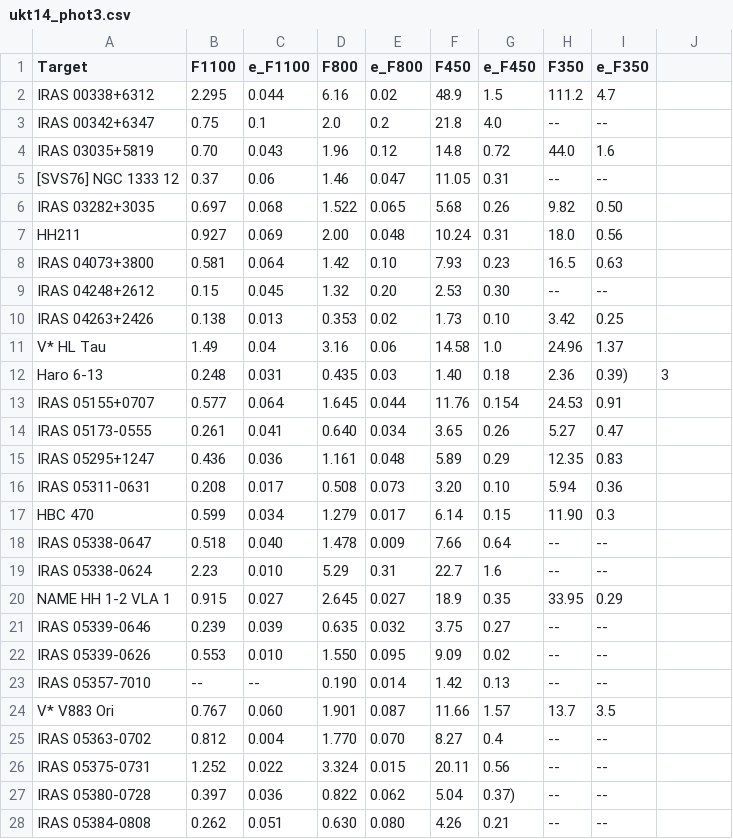
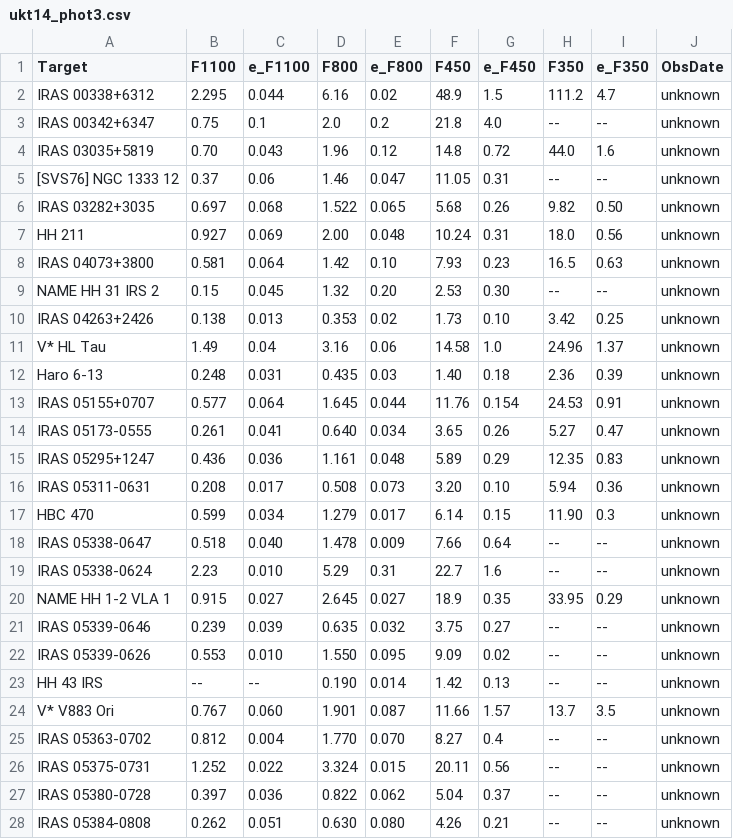
Before and after one commit to ElsevierSoftwareX/SOFTX-D-20-00075, a CSV file: database/ukt14_phot3.csv, drawn as a sheet; only a part is shown; the diff covers the shown part only.

Commit message:
added date info

```diff
--- a/database/ukt14_phot3.csv
+++ b/database/ukt14_phot3.csv
@@ -1,28 +1,28 @@
-Target,F1100,e_F1100,F800,e_F800,F450,e_F450,F350,e_F350
-IRAS 00338+6312,2.295,0.044,6.16,0.02,48.9,1.5,111.2,4.7
-IRAS 00342+6347,0.75,0.1,2.0,0.2,21.8,4.0,--,--
-IRAS 03035+5819,0.70,0.043,1.96,0.12,14.8,0.72,44.0,1.6
-[SVS76] NGC 1333 12,0.37,0.06,1.46,0.047,11.05,0.31,--,--
-IRAS 03282+3035,0.697,0.068,1.522,0.065,5.68,0.26,9.82,0.50
-HH211,0.927,0.069,2.00,0.048,10.24,0.31,18.0,0.56
-IRAS 04073+3800,0.581,0.064,1.42,0.10,7.93,0.23,16.5,0.63
-IRAS 04248+2612,0.15,0.045,1.32,0.20,2.53,0.30,--,--
-IRAS 04263+2426,0.138,0.013,0.353,0.02,1.73,0.10,3.42,0.25
-V* HL Tau,1.49,0.04,3.16,0.06,14.58,1.0,24.96,1.37
-Haro 6-13,0.248,0.031,0.435,0.03,1.40,0.18,2.36,0.39),3
-IRAS 05155+0707,0.577,0.064,1.645,0.044,11.76,0.154,24.53,0.91
-IRAS 05173-0555,0.261,0.041,0.640,0.034,3.65,0.26,5.27,0.47
-IRAS 05295+1247,0.436,0.036,1.161,0.048,5.89,0.29,12.35,0.83
-IRAS 05311-0631,0.208,0.017,0.508,0.073,3.20,0.10,5.94,0.36
-HBC 470,0.599,0.034,1.279,0.017,6.14,0.15,11.90,0.3
-IRAS 05338-0647,0.518,0.040,1.478,0.009,7.66,0.64,--,--
-IRAS 05338-0624,2.23,0.010,5.29,0.31,22.7,1.6,--,--
-NAME HH 1-2 VLA 1,0.915,0.027,2.645,0.027,18.9,0.35,33.95,0.29
-IRAS 05339-0646,0.239,0.039,0.635,0.032,3.75,0.27,--,--
-IRAS 05339-0626,0.553,0.010,1.550,0.095,9.09,0.02,--,--
-IRAS 05357-7010,--,--,0.190,0.014,1.42,0.13,--,--
-V* V883 Ori,0.767,0.060,1.901,0.087,11.66,1.57,13.7,3.5
-IRAS 05363-0702,0.812,0.004,1.770,0.070,8.27,0.4,--,--
-IRAS 05375-0731,1.252,0.022,3.324,0.015,20.11,0.56,--,--
-IRAS 05380-0728,0.397,0.036,0.822,0.062,5.04,0.37),--,--
-IRAS 05384-0808,0.262,0.051,0.630,0.080,4.26,0.21,--,--
+Target,F1100,e_F1100,F800,e_F800,F450,e_F450,F350,e_F350,ObsDate
+IRAS 00338+6312,2.295,0.044,6.16,0.02,48.9,1.5,111.2,4.7,unknown
+IRAS 00342+6347,0.75,0.1,2.0,0.2,21.8,4.0,--,--,unknown
+IRAS 03035+5819,0.70,0.043,1.96,0.12,14.8,0.72,44.0,1.6,unknown
+[SVS76] NGC 1333 12,0.37,0.06,1.46,0.047,11.05,0.31,--,--,unknown
+IRAS 03282+3035,0.697,0.068,1.522,0.065,5.68,0.26,9.82,0.50,unknown
+HH 211,0.927,0.069,2.00,0.048,10.24,0.31,18.0,0.56,unknown
+IRAS 04073+3800,0.581,0.064,1.42,0.10,7.93,0.23,16.5,0.63,unknown
+NAME HH 31 IRS 2,0.15,0.045,1.32,0.20,2.53,0.30,--,--,unknown
+IRAS 04263+2426,0.138,0.013,0.353,0.02,1.73,0.10,3.42,0.25,unknown
+V* HL Tau,1.49,0.04,3.16,0.06,14.58,1.0,24.96,1.37,unknown
+Haro 6-13,0.248,0.031,0.435,0.03,1.40,0.18,2.36,0.39,unknown
+IRAS 05155+0707,0.577,0.064,1.645,0.044,11.76,0.154,24.53,0.91,unknown
+IRAS 05173-0555,0.261,0.041,0.640,0.034,3.65,0.26,5.27,0.47,unknown
+IRAS 05295+1247,0.436,0.036,1.161,0.048,5.89,0.29,12.35,0.83,unknown
+IRAS 05311-0631,0.208,0.017,0.508,0.073,3.20,0.10,5.94,0.36,unknown
+HBC 470,0.599,0.034,1.279,0.017,6.14,0.15,11.90,0.3,unknown
+IRAS 05338-0647,0.518,0.040,1.478,0.009,7.66,0.64,--,--,unknown
+IRAS 05338-0624,2.23,0.010,5.29,0.31,22.7,1.6,--,--,unknown
+NAME HH 1-2 VLA 1,0.915,0.027,2.645,0.027,18.9,0.35,33.95,0.29,unknown
+IRAS 05339-0646,0.239,0.039,0.635,0.032,3.75,0.27,--,--,unknown
+IRAS 05339-0626,0.553,0.010,1.550,0.095,9.09,0.02,--,--,unknown
+HH 43 IRS,--,--,0.190,0.014,1.42,0.13,--,--,unknown
+V* V883 Ori,0.767,0.060,1.901,0.087,11.66,1.57,13.7,3.5,unknown
+IRAS 05363-0702,0.812,0.004,1.770,0.070,8.27,0.4,--,--,unknown
+IRAS 05375-0731,1.252,0.022,3.324,0.015,20.11,0.56,--,--,unknown
+IRAS 05380-0728,0.397,0.036,0.822,0.062,5.04,0.37,--,--,unknown
+IRAS 05384-0808,0.262,0.051,0.630,0.080,4.26,0.21,--,--,unknown
```
Also changed, not shown: 15 edited cells elsewhere in this file, 1 other file.
